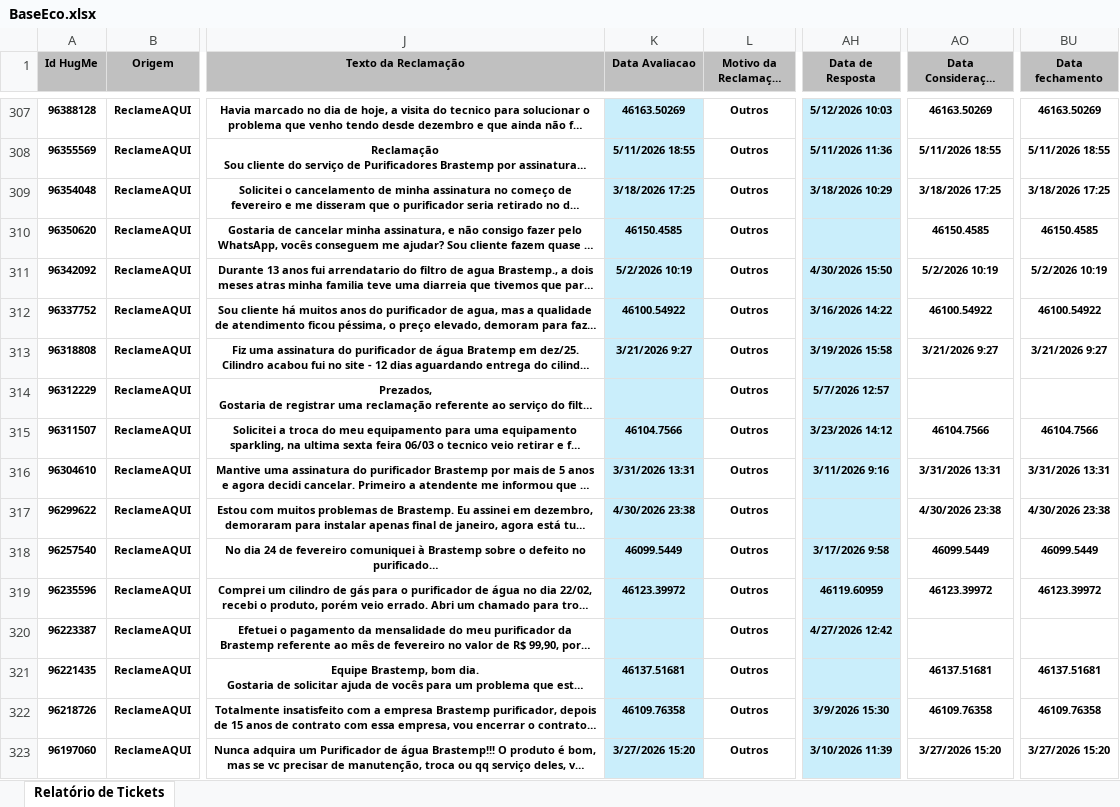
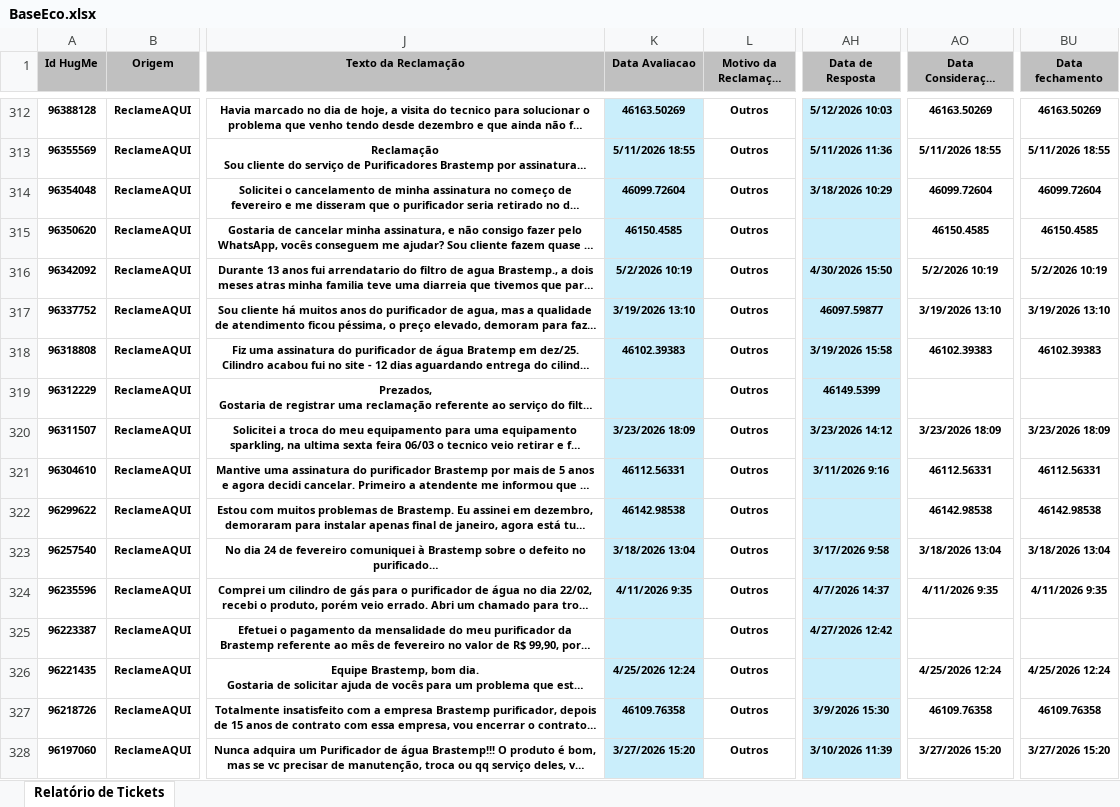
Before and after one commit to eduardacjr/Reclameaquiculligan, an Excel workbook: BaseEco.xlsx, sheet Relatório de Tickets, drawn as a sheet; only a part is shown, gaps mark what is left out; long unchanged cells end in …; values as stored, in another font and other column widths than the file's, no borders; addresses are those after the commit; the diff covers the shown part only; the diff names each change by its address in the sheet, - before the commit and + after, or states it on an @@ line.

Commit message:
Atualizacao de arquivos - 08/07/2026 10:53:35,82

```diff
--- a/BaseEco.xlsx (sheet Relatório de Tickets)
+++ b/BaseEco.xlsx (sheet Relatório de Tickets)
-K314 (Data Avaliacao): 3/18/2026 17:25
+K314 (Data Avaliacao): 46099.72604
-AO314 (Data Consideração Consumidor): 3/18/2026 17:25
+AO314 (Data Consideração Consumidor): 46099.72604
-BU314 (Data fechamento): 3/18/2026 17:25
+BU314 (Data fechamento): 46099.72604
-K317 (Data Avaliacao): 46100.54922
+K317 (Data Avaliacao): 3/19/2026 13:10
-AH317 (Data de Resposta): 3/16/2026 14:22
+AH317 (Data de Resposta): 46097.59877
-AO317 (Data Consideração Consumidor): 46100.54922
+AO317 (Data Consideração Consumidor): 3/19/2026 13:10
-BU317 (Data fechamento): 46100.54922
+BU317 (Data fechamento): 3/19/2026 13:10
-K318 (Data Avaliacao): 3/21/2026 9:27
+K318 (Data Avaliacao): 46102.39383
-AO318 (Data Consideração Consumidor): 3/21/2026 9:27
+AO318 (Data Consideração Consumidor): 46102.39383
-BU318 (Data fechamento): 3/21/2026 9:27
+BU318 (Data fechamento): 46102.39383
-AH319 (Data de Resposta): 5/7/2026 12:57
+AH319 (Data de Resposta): 46149.5399
-K320 (Data Avaliacao): 46104.7566
+K320 (Data Avaliacao): 3/23/2026 18:09
-AO320 (Data Consideração Consumidor): 46104.7566
+AO320 (Data Consideração Consumidor): 3/23/2026 18:09
-BU320 (Data fechamento): 46104.7566
+BU320 (Data fechamento): 3/23/2026 18:09
-K321 (Data Avaliacao): 3/31/2026 13:31
+K321 (Data Avaliacao): 46112.56331
-AO321 (Data Consideração Consumidor): 3/31/2026 13:31
+AO321 (Data Consideração Consumidor): 46112.56331
-BU321 (Data fechamento): 3/31/2026 13:31
+BU321 (Data fechamento): 46112.56331
-K322 (Data Avaliacao): 4/30/2026 23:38
+K322 (Data Avaliacao): 46142.98538
-AO322 (Data Consideração Consumidor): 4/30/2026 23:38
+AO322 (Data Consideração Consumidor): 46142.98538
-BU322 (Data fechamento): 4/30/2026 23:38
+BU322 (Data fechamento): 46142.98538
-K323 (Data Avaliacao): 46099.5449
+K323 (Data Avaliacao): 3/18/2026 13:04
-AO323 (Data Consideração Consumidor): 46099.5449
+AO323 (Data Consideração Consumidor): 3/18/2026 13:04
-BU323 (Data fechamento): 46099.5449
+BU323 (Data fechamento): 3/18/2026 13:04
-K324 (Data Avaliacao): 46123.39972
+K324 (Data Avaliacao): 4/11/2026 9:35
-AH324 (Data de Resposta): 46119.60959
+AH324 (Data de Resposta): 4/7/2026 14:37
-AO324 (Data Consideração Consumidor): 46123.39972
+AO324 (Data Consideração Consumidor): 4/11/2026 9:35
-BU324 (Data fechamento): 46123.39972
+BU324 (Data fechamento): 4/11/2026 9:35
-K326 (Data Avaliacao): 46137.51681
+K326 (Data Avaliacao): 4/25/2026 12:24
-AO326 (Data Consideração Consumidor): 46137.51681
+AO326 (Data Consideração Consumidor): 4/25/2026 12:24
-BU326 (Data fechamento): 46137.51681
+BU326 (Data fechamento): 4/25/2026 12:24
```
Also changed, not shown: 6 added rows, 1 removed row, 885 edited cells and cell formats elsewhere in this sheet.
